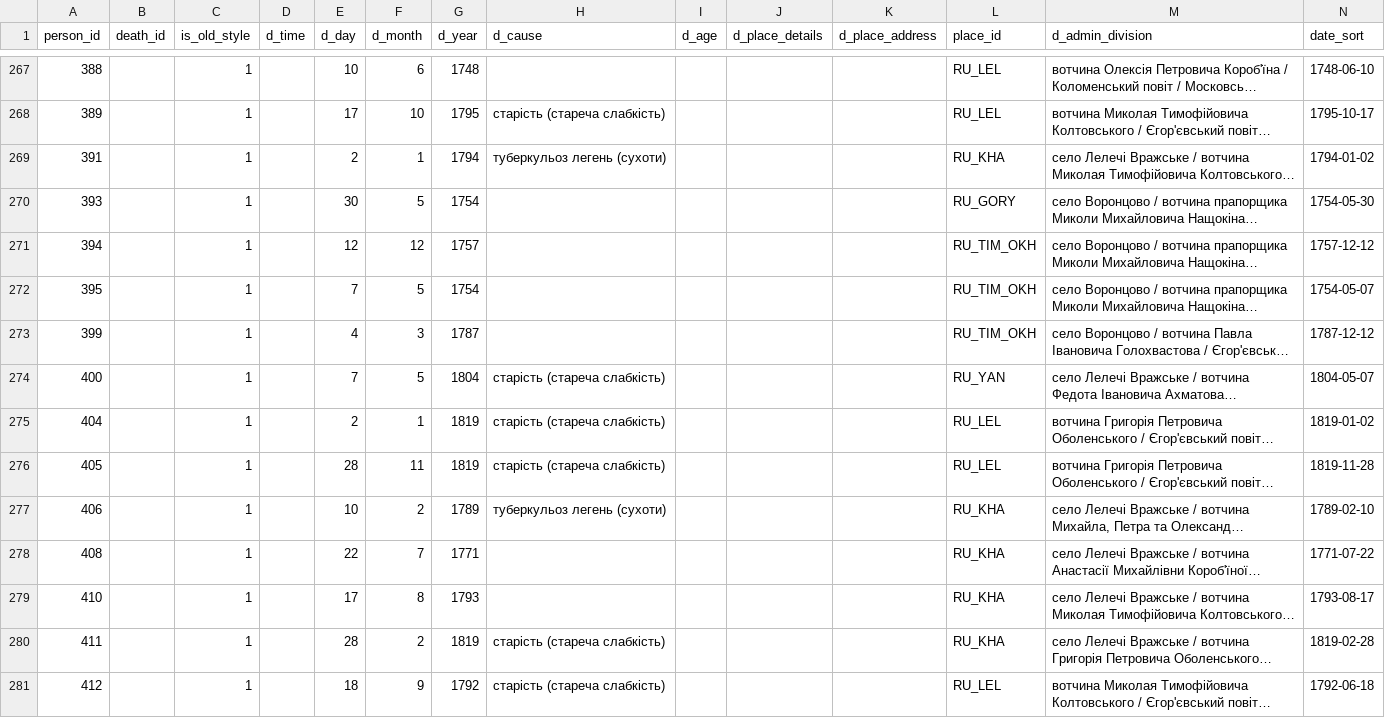
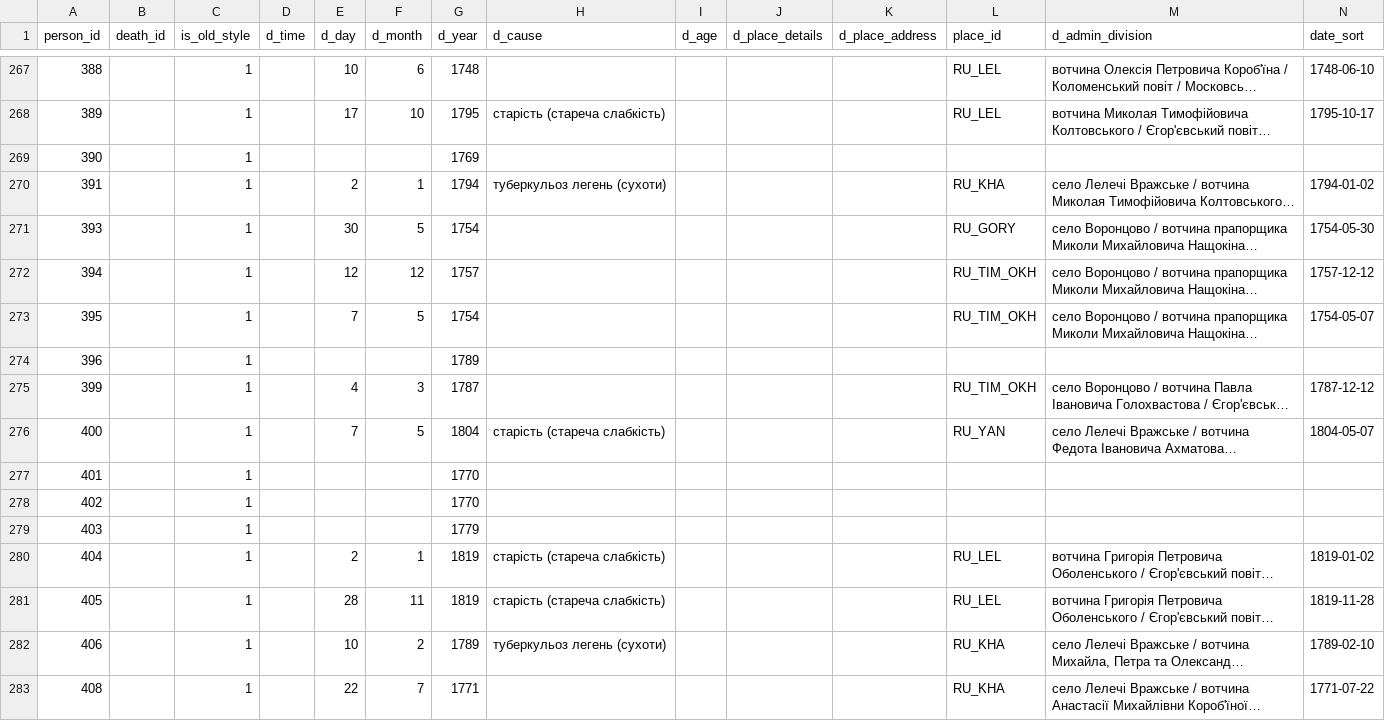
Before and after one commit to John7794/geneo, a CSV file: data/db/uk/death.csv, drawn as a sheet; only a part is shown, gaps mark what is left out; the shorter side is filled out with more unchanged rows; long unchanged cells end in …; the diff covers the shown part only; the diff names each change by its address in the sheet, - before the commit and + after, or states it on an @@ line.

```diff
--- a/data/db/uk/death.csv
+++ b/data/db/uk/death.csv
+row 269: 390 |  | 1 |  |  |  | 1769
+row 274: 396 |  | 1 |  |  |  | 1789
+row 277: 401 |  | 1 |  |  |  | 1770
+row 278: 402 |  | 1 |  |  |  | 1770
+row 279: 403 |  | 1 |  |  |  | 1779
```
Also changed, not shown: 5 added rows elsewhere in this file, data/db/uk/records.csv, 6 other files.
